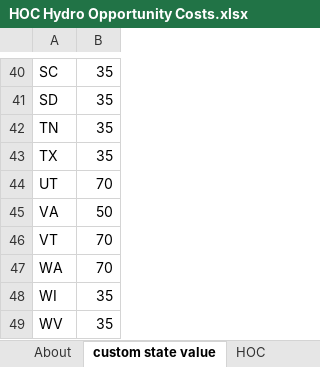
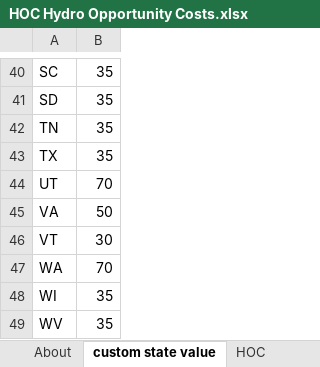
Before and after one commit to EnergyInnovation/eps-minnesota, an Excel workbook: InputData/elec/HOC/HOC Hydro Opportunity Costs.xlsx, sheet custom state value, drawn as a sheet; only a part is shown, gaps mark what is left out; values as stored, in another font and other column widths than the file's, no borders; the diff names each change by its address in the sheet, - before the commit and + after, or states it on an @@ line.

```diff
--- a/InputData/elec/HOC/HOC Hydro Opportunity Costs.xlsx (sheet custom state value)
+++ b/InputData/elec/HOC/HOC Hydro Opportunity Costs.xlsx (sheet custom state value)
-B46: 70
+B46: 30
```
Also changed, not shown: sheet About, InputData/elec/ESUfRaLCD/Elec Sources Used for Rlbty and Lst Cst Dsptch.xlsx, InputData/elec/RQSD/RPS Qualifying Source Definitions.xlsx, 4 other files.
